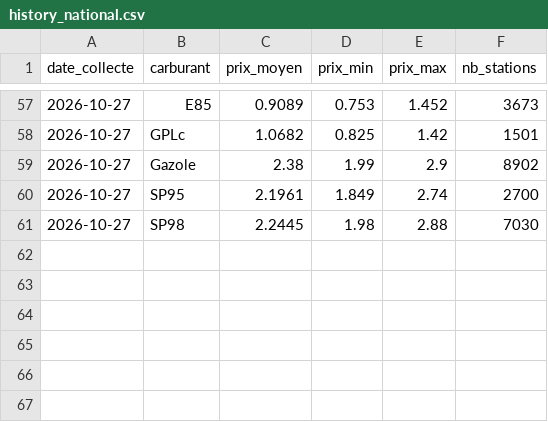
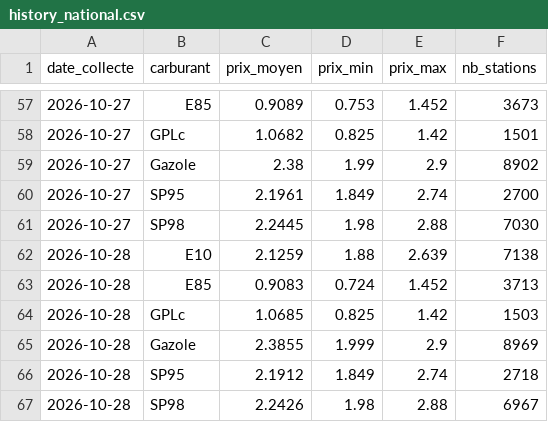
Before and after one commit to Wissemm697/CarburantFrance, a CSV file: data/history_national.csv, drawn as a sheet; only a part is shown, gaps mark what is left out; the diff names each change by its address in the sheet, - before the commit and + after, or states it on an @@ line.

```diff
--- a/data/history_national.csv
+++ b/data/history_national.csv
+row 62: 2026-10-28 | E10 | 2.1259 | 1.88 | 2.639 | 7138
+row 63: 2026-10-28 | E85 | 0.9083 | 0.724 | 1.452 | 3713
+row 64: 2026-10-28 | GPLc | 1.0685 | 0.825 | 1.42 | 1503
+row 65: 2026-10-28 | Gazole | 2.3855 | 1.999 | 2.9 | 8969
+row 66: 2026-10-28 | SP95 | 2.1912 | 1.849 | 2.74 | 2718
+row 67: 2026-10-28 | SP98 | 2.2426 | 1.98 | 2.88 | 6967
```
Also changed, not shown: data/latest.csv, 1 other file.
